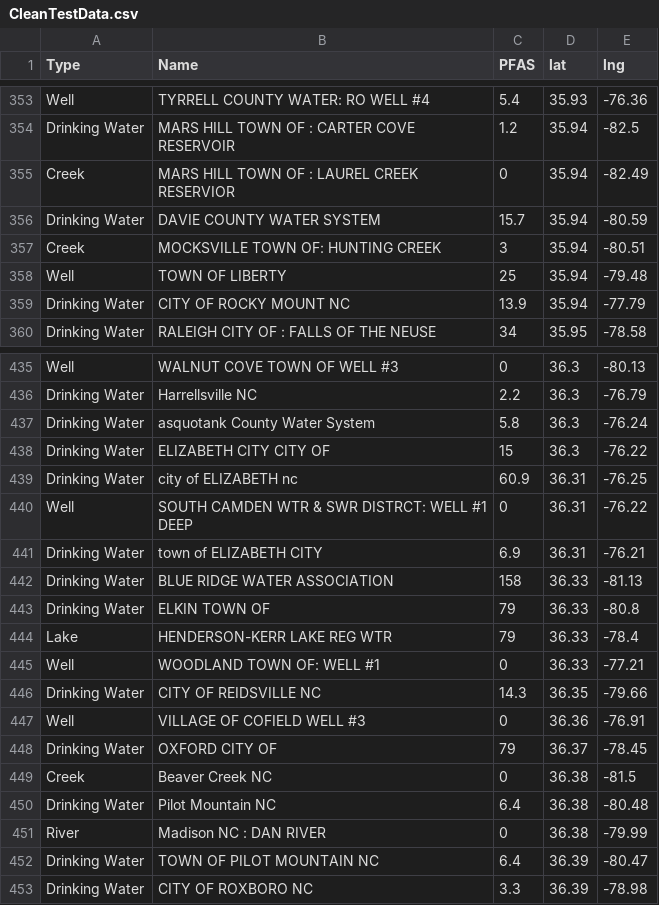
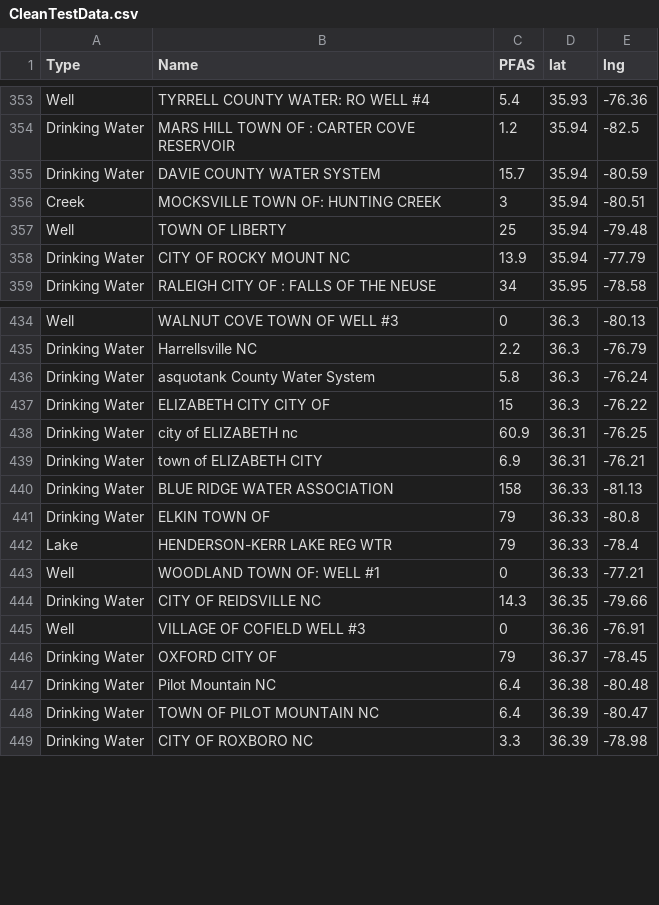
Before and after one commit to aadarsh0709/pfasdatafiles, a CSV file: CleanTestData.csv, drawn as a sheet; only a part is shown, gaps mark what is left out; the diff names each change by its address in the sheet, - before the commit and + after, or states it on an @@ line.

Commit message:
Add files via upload

```diff
--- a/CleanTestData.csv
+++ b/CleanTestData.csv
-row 355: Creek | MARS HILL TOWN OF : LAUREL CREEK RESERVIOR | 0 | 35.94 | -82.49
-row 440: Well | SOUTH CAMDEN WTR & SWR DISTRCT: WELL #1 DEEP | 0 | 36.31 | -76.22
-row 449: Creek | Beaver Creek NC | 0 | 36.38 | -81.5
-row 451: River | Madison NC : DAN RIVER | 0 | 36.38 | -79.99
```
